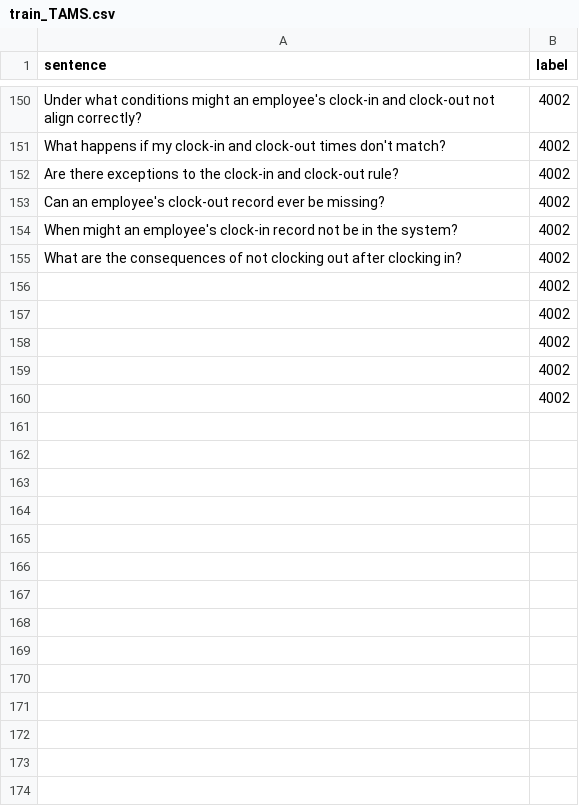
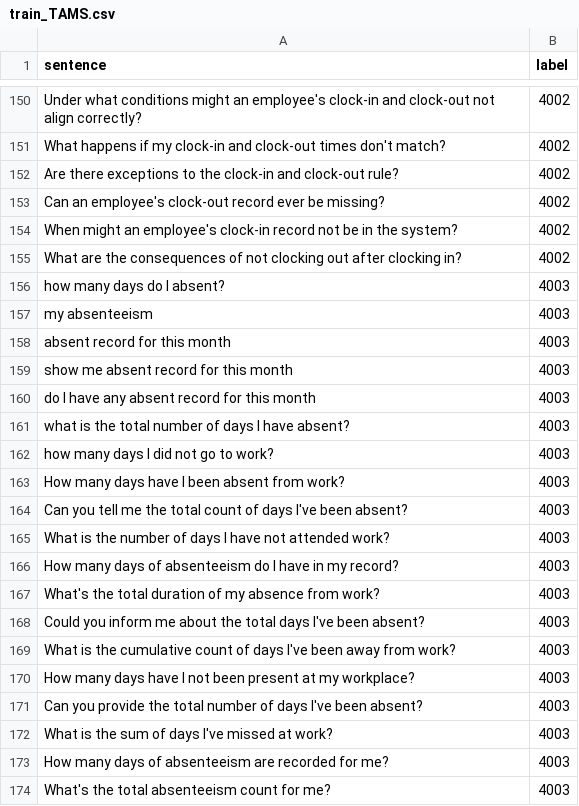
Before and after one commit to KaWengNg/DataSet, a CSV file: train_TAMS.csv, drawn as a sheet; only a part is shown, gaps mark what is left out; the diff covers the shown part only.

Commit message:
Update train_TAMS.csv

```diff
--- a/train_TAMS.csv
+++ b/train_TAMS.csv
@@ -155,6 +155,20 @@ When might an employee's clock-in record not be in the system?,4002
 What are the consequences of not clocking out after clocking in?,4002
-,4002
-,4002
-,4002
-,4002
-,4002
+how many days do I absent?,4003
+my absenteeism,4003
+absent record for this month,4003
+show me absent record for this month,4003
+do I have any absent record for this month,4003
+what is the total number of days I have absent?,4003
+how many days I did not go to work?,4003
+How many days have I been absent from work?,4003
+Can you tell me the total count of days I've been absent?,4003
+What is the number of days I have not attended work?,4003
+How many days of absenteeism do I have in my record?,4003
+What's the total duration of my absence from work?,4003
+Could you inform me about the total days I've been absent?,4003
+What is the cumulative count of days I've been away from work?,4003
+How many days have I not been present at my workplace?,4003
+Can you provide the total number of days I've been absent?,4003
+What is the sum of days I've missed at work?,4003
+How many days of absenteeism are recorded for me?,4003
+What's the total absenteeism count for me?,4003
```
Also changed, not shown: 32 added rows elsewhere in this file.
